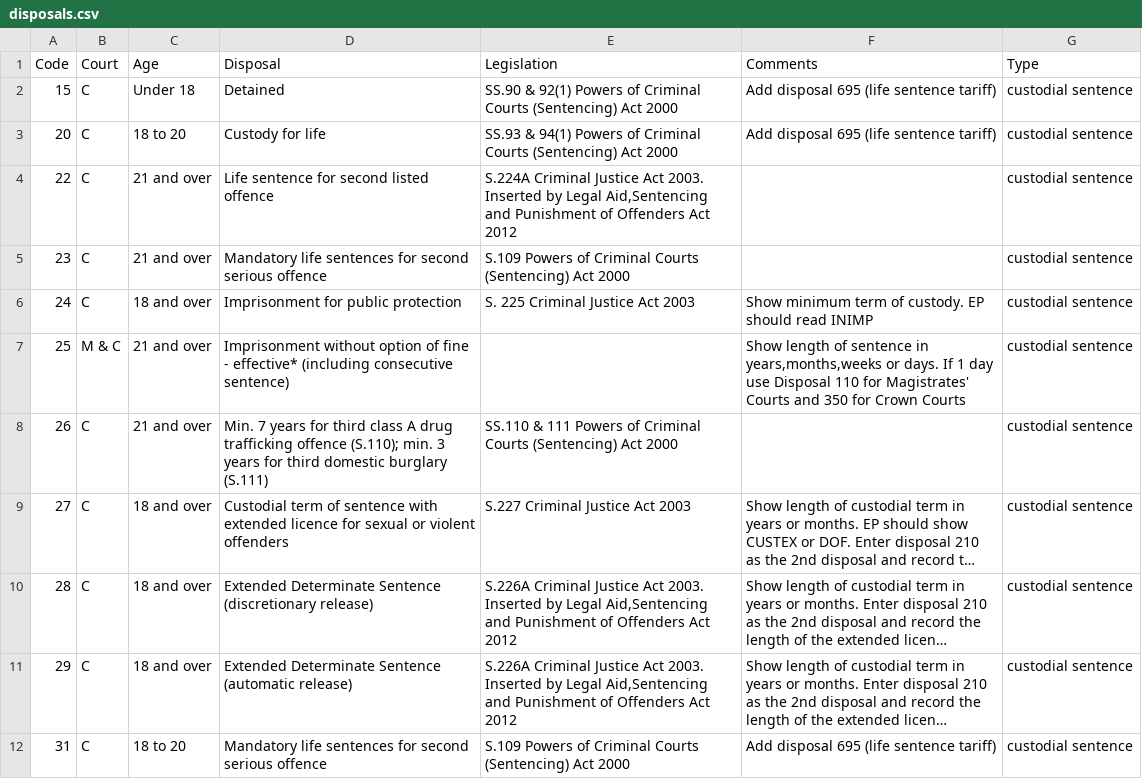
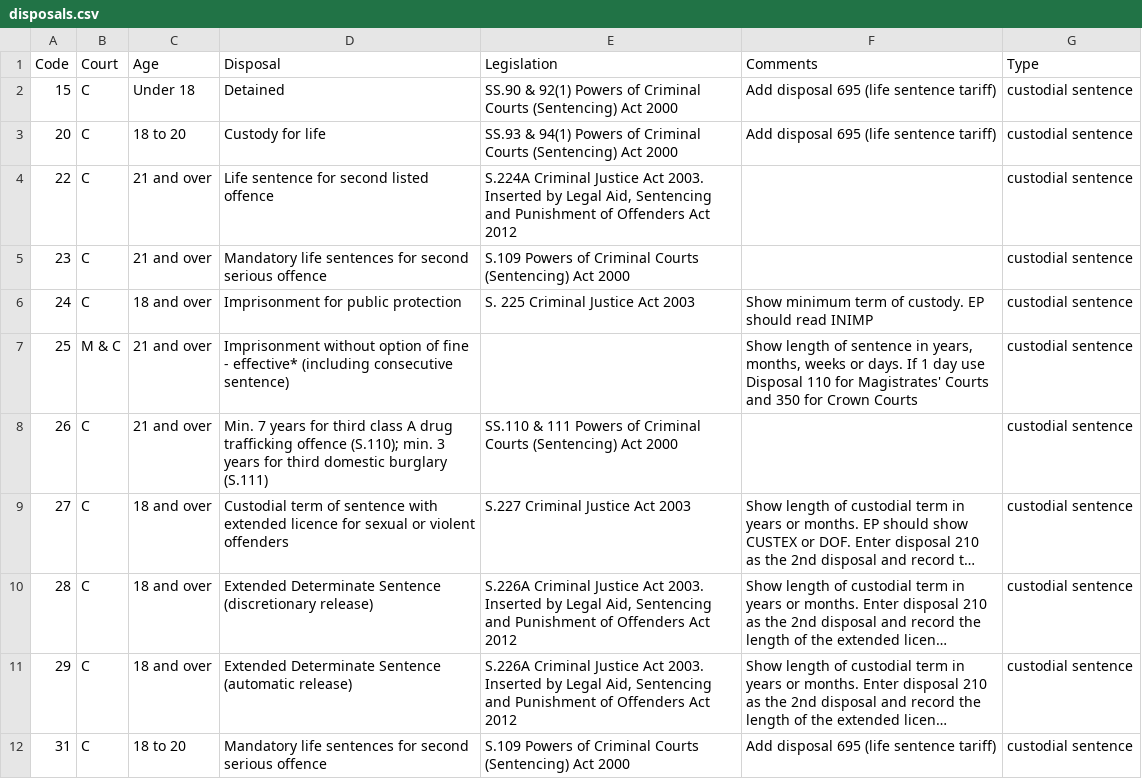
Before and after one commit to ministryofjustice/open-data-platform, a CSV file: home/static/csv/disposals.csv, drawn as a sheet; only a part is shown; long unchanged cells end in …; the diff covers the shown part only; the diff names each change by its address in the sheet, - before the commit and + after, or states it on an @@ line.

Commit message:
fix commas

```diff
--- a/home/static/csv/disposals.csv
+++ b/home/static/csv/disposals.csv
-E4 (Legislation): …by Legal Aid,Sentencing and Punishment…
+E4 (Legislation): …by Legal Aid, Sentencing and Punishment…
-F7 (Comments): …sentence in years,months,weeks or days.…
+F7 (Comments): …sentence in years, months, weeks or days.…
-E10:E11 (Legislation): …by Legal Aid,Sentencing and Punishment…
+E10:E11 (Legislation): …by Legal Aid, Sentencing and Punishment…
```
Also changed, not shown: 22 edited cells elsewhere in this file.
